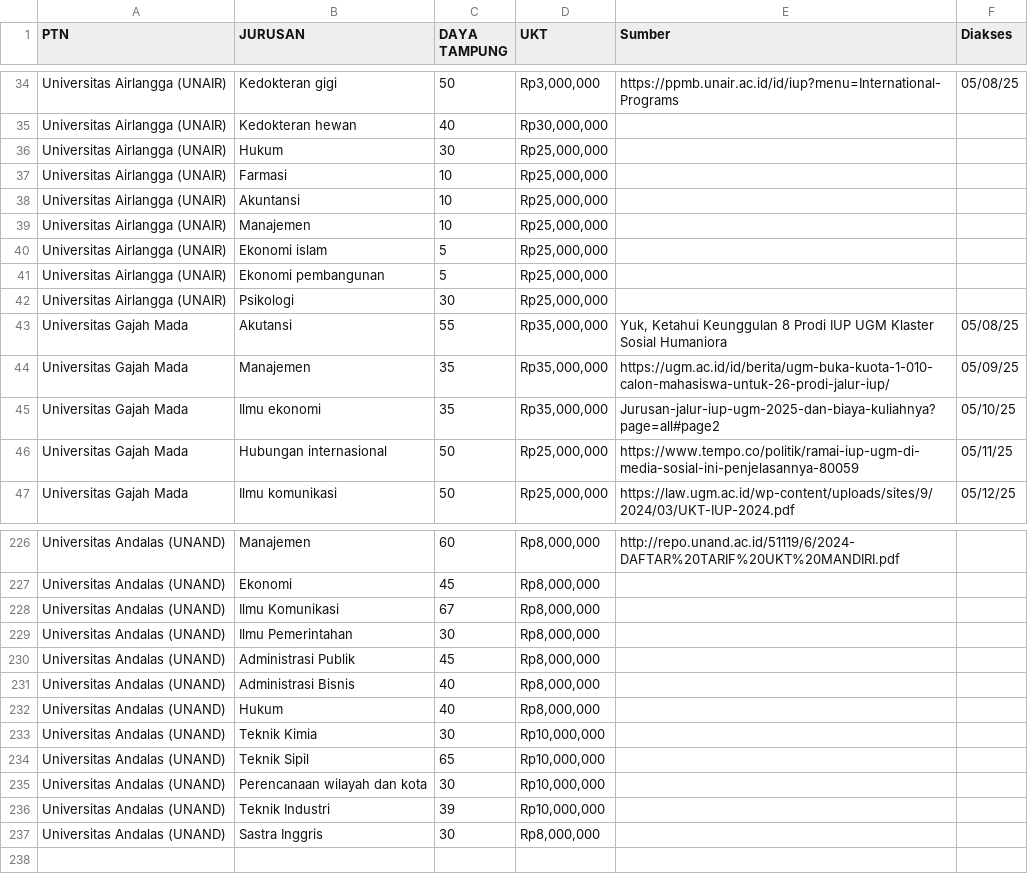
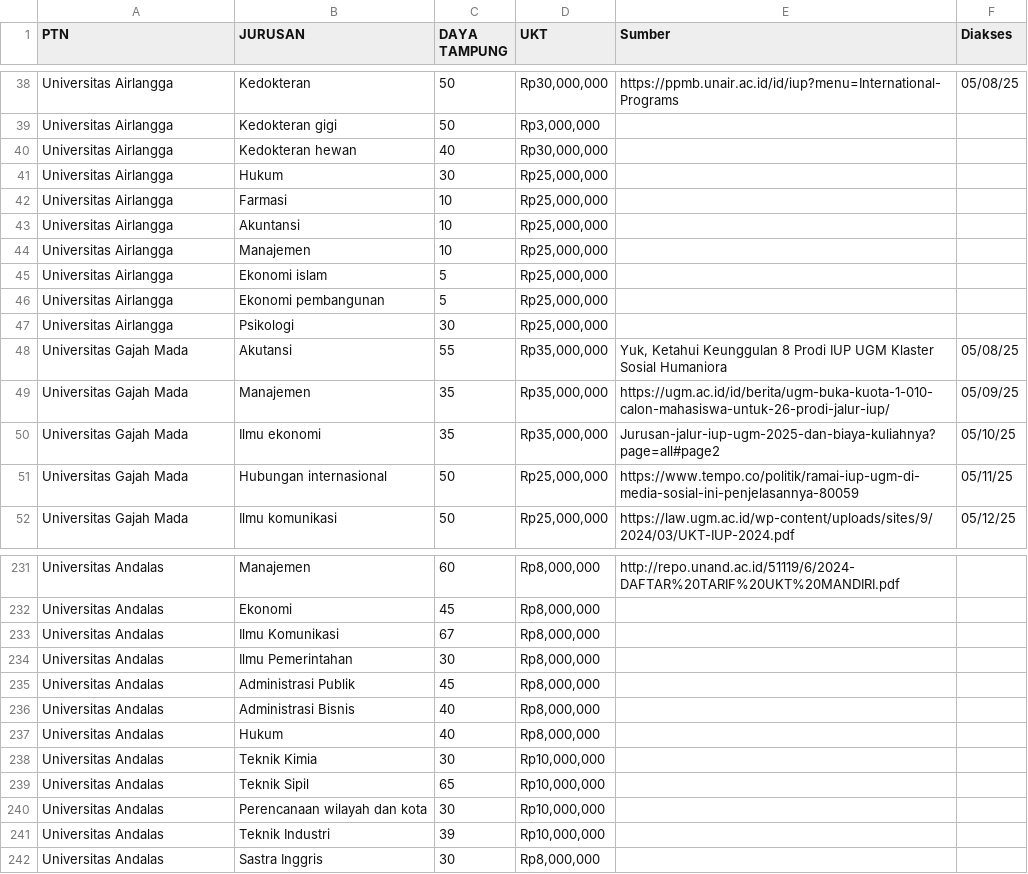
Before and after one commit to vickyardian/project-magang, a CSV file: MINI_TIM_B.csv, drawn as a sheet; only a part is shown, gaps mark what is left out; addresses are those after the commit; the diff covers the shown part only; the diff names each change by its address in the sheet, - before the commit and + after, or states it on an @@ line.

```diff
--- a/MINI_TIM_B.csv
+++ b/MINI_TIM_B.csv
-A38 (PTN): Universitas Airlangga (UNAIR)
+A38 (PTN): Universitas Airlangga
-B38 (JURUSAN): Kedokteran gigi
+B38 (JURUSAN): Kedokteran
-D38 (UKT): Rp3,000,000
+D38 (UKT): Rp30,000,000
+row 39: Universitas Airlangga | Kedokteran gigi | 50 | Rp3,000,000
-A40:A47 (PTN): Universitas Airlangga (UNAIR)
+A40:A47 (PTN): Universitas Airlangga
-A231:A242 (PTN): Universitas Andalas (UNAND)
+A231:A242 (PTN): Universitas Andalas
```
Also changed, not shown: 10 added rows, 6 removed rows, 6 moved rows and 52 edited cells elsewhere in this file.
